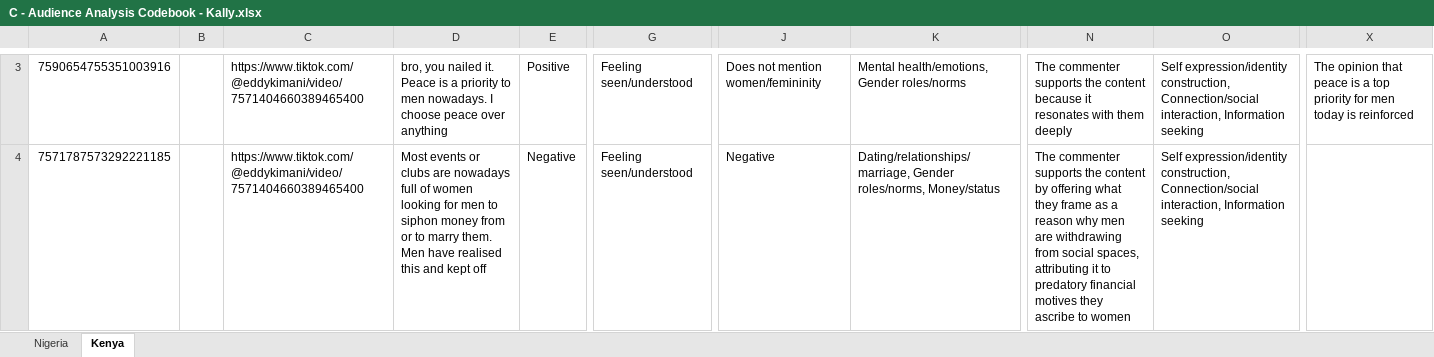
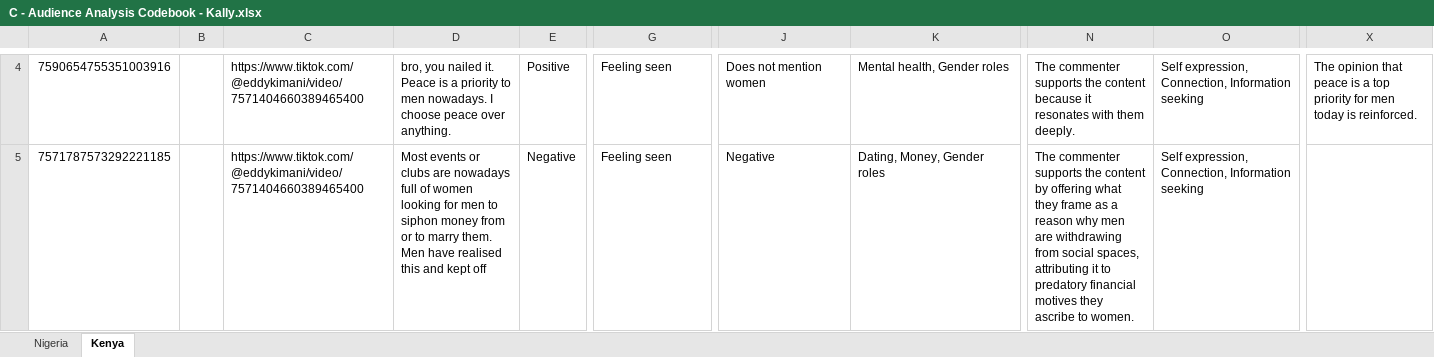
Before and after one commit to sushildalavi/Gates-Manfluencer-Project, an Excel workbook: Codebooks/Human Codebooks/Audience Analysis Codebooks/C - Audience Analysis Codebook - Kally.xlsx, sheet Kenya, drawn as a sheet; only a part is shown, gaps mark what is left out; values as stored, in another font and other column widths than the file's, no cell formats; addresses are those after the commit; the diff covers the shown part only; the diff names each change by its address in the sheet, - before the commit and + after, or states it on an @@ line.

```diff
--- a/Codebooks/Human Codebooks/Audience Analysis Codebooks/C - Audience Analysis Codebook - Kally.xlsx (sheet Kenya)
+++ b/Codebooks/Human Codebooks/Audience Analysis Codebooks/C - Audience Analysis Codebook - Kally.xlsx (sheet Kenya)
-D4: …peace over anything
+D4: …peace over anything.
-G4:G5: Feeling seen/understood
+G4:G5: Feeling seen
-J4: Does not mention women/femininity
+J4: Does not mention women
-K4: Mental health/emotions, Gender roles/norms
+K4: Mental health, Gender roles
-N4: …with them deeply
+N4: …with them deeply.
-O4:O5: Self expression/identity construction, Connection/social interaction, Information seeking
+O4:O5: Self expression, Connection, Information seeking
-X4: …today is reinforced
+X4: …today is reinforced.
-K5: Dating/relationships/marriage, Gender roles/norms, Money/status
+K5: Dating, Money, Gender roles
-N5: …ascribe to women
+N5: …ascribe to women.
```
Also changed, not shown: 3 added rows and 215 edited cells elsewhere in this sheet, sheet Nigeria, cell formats, Codebooks/Human Codebooks/Audience Analysis Codebooks/A - Audience Analysis Codebook - Adanna.xlsx, Codebooks/Human Codebooks/Audience Analysis Codebooks/B - Audience Analysis Codebook - Auriyana.xlsx, 3 other files.
